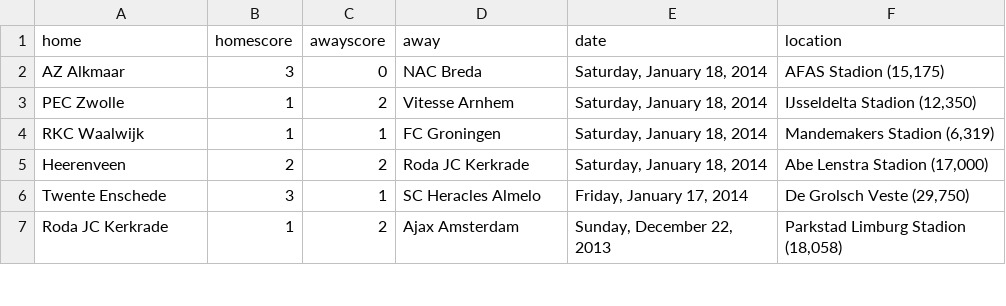
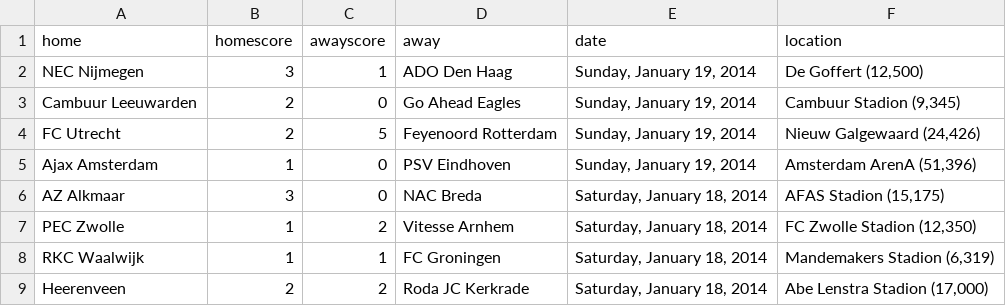
Before and after one commit to llimllib/soccerdata, a CSV file: data/eredivisie_13_14.csv, drawn as a sheet; only a part is shown; the shorter side is filled out with more unchanged rows.

```diff
--- a/data/eredivisie_13_14.csv
+++ b/data/eredivisie_13_14.csv
@@ -1,4 +1,8 @@
 home,homescore,awayscore,away,date,location
+NEC Nijmegen,3,1,ADO Den Haag,"Sunday, January 19, 2014","De Goffert (12,500)"
+Cambuur Leeuwarden,2,0,Go Ahead Eagles,"Sunday, January 19, 2014","Cambuur Stadion (9,345)"
+FC Utrecht,2,5,Feyenoord Rotterdam,"Sunday, January 19, 2014","Nieuw Galgewaard (24,426)"
+Ajax Amsterdam,1,0,PSV Eindhoven,"Sunday, January 19, 2014","Amsterdam ArenA (51,396)"
 AZ Alkmaar,3,0,NAC Breda,"Saturday, January 18, 2014","AFAS Stadion (15,175)"
-PEC Zwolle,1,2,Vitesse Arnhem,"Saturday, January 18, 2014","IJsseldelta Stadion (12,350)"
+PEC Zwolle,1,2,Vitesse Arnhem,"Saturday, January 18, 2014","FC Zwolle Stadion (12,350)"
 RKC Waalwijk,1,1,FC Groningen,"Saturday, January 18, 2014","Mandemakers Stadion (6,319)"
```
Also changed, not shown: data/bpl_13_14.csv, data/laliga_13_14.csv, 2 other files.
